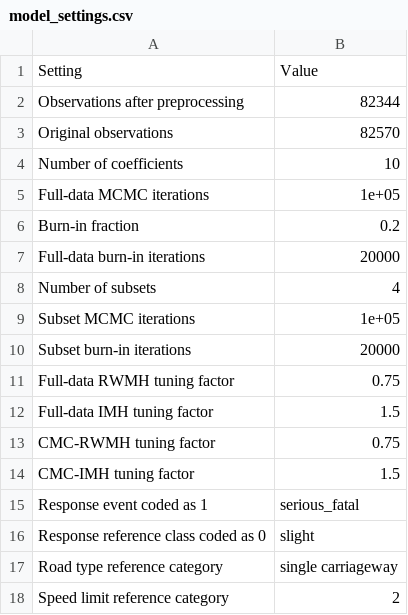
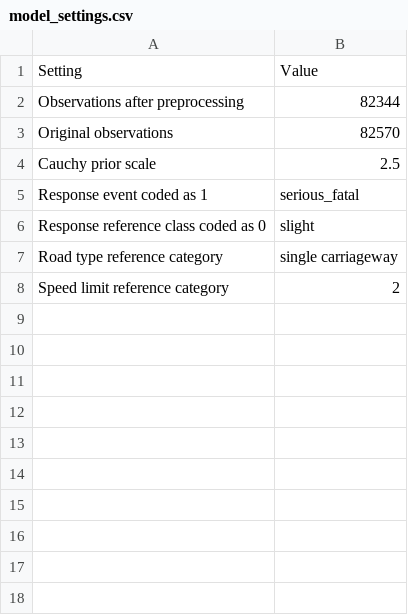
Before and after one commit to m0n0041004/FYP_Consensus_Monte_Carlo, a CSV file: Results/model_settings.csv, drawn as a sheet; removed rows and columns are numbered as before the commit, all else as after; the diff names each change by its address in the sheet, - before the commit and + after, or states it on an @@ line.

Commit message:
Results updated

```diff
--- a/Results/model_settings.csv
+++ b/Results/model_settings.csv
-row 4: Number of coefficients | 10
-row 5: Full-data MCMC iterations | 1e+05
-row 6: Burn-in fraction | 0.2
-row 7: Full-data burn-in iterations | 20000
-row 8: Number of subsets | 4
-row 9: Subset MCMC iterations | 1e+05
-row 10: Subset burn-in iterations | 20000
-row 11: Full-data RWMH tuning factor | 0.75
-row 12: Full-data IMH tuning factor | 1.5
-row 13: CMC-RWMH tuning factor | 0.75
-row 14: CMC-IMH tuning factor | 1.5
+row 4: Cauchy prior scale | 2.5
```
Also changed, not shown: Results/export_object_availability.csv, 6 other files.
